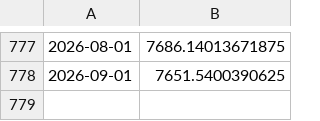
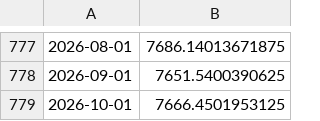
Before and after one commit to cdyates5/Fed-Funds-Neutral-Rate-Model, a CSV file: cache/sp500_monthly.csv, drawn as a sheet; only a part is shown, gaps mark what is left out; the diff names each change by its address in the sheet, - before the commit and + after, or states it on an @@ line.

```diff
--- a/cache/sp500_monthly.csv
+++ b/cache/sp500_monthly.csv
+row 779: 2026-10-01 | 7666.4501953125
```
